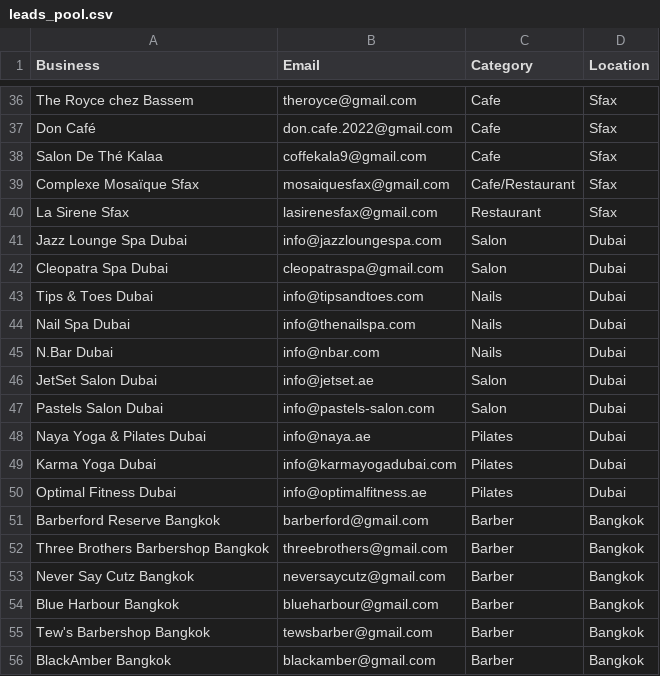
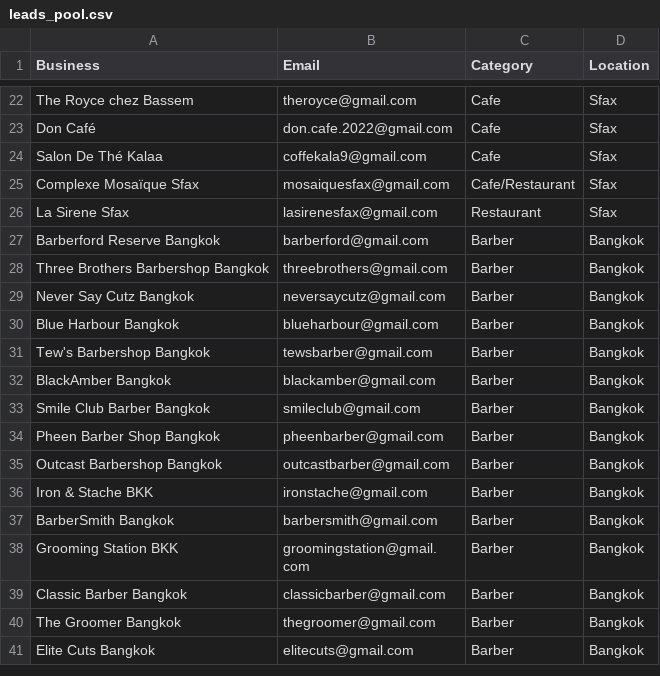
Before and after one commit to tsxau26-ux/fillo-outreach, a CSV file: leads_pool.csv, drawn as a sheet; only a part is shown, gaps mark what is left out; the shorter side is filled out with more unchanged rows; the diff covers the shown part only.

```diff
--- a/leads_pool.csv
+++ b/leads_pool.csv
@@ -40,12 +26,2 @@ Complexe Mosaïque Sfax,mosaiquesfax@gmail.com,Cafe/Restaurant,Sfax
 La Sirene Sfax,lasirenesfax@gmail.com,Restaurant,Sfax
-Jazz Lounge Spa Dubai,info@jazzloungespa.com,Salon,Dubai
-Cleopatra Spa Dubai,cleopatraspa@gmail.com,Salon,Dubai
-Tips & Toes Dubai,info@tipsandtoes.com,Nails,Dubai
-Nail Spa Dubai,info@thenailspa.com,Nails,Dubai
-N.Bar Dubai,info@nbar.com,Nails,Dubai
-JetSet Salon Dubai,info@jetset.ae,Salon,Dubai
-Pastels Salon Dubai,info@pastels-salon.com,Salon,Dubai
-Naya Yoga & Pilates Dubai,info@naya.ae,Pilates,Dubai
-Karma Yoga Dubai,info@karmayogadubai.com,Pilates,Dubai
-Optimal Fitness Dubai,info@optimalfitness.ae,Pilates,Dubai
 Barberford Reserve Bangkok,barberford@gmail.com,Barber,Bangkok
```
Also changed, not shown: 25 removed rows elsewhere in this file, fillo_leads.csv, fillo_leads_clean.csv.
